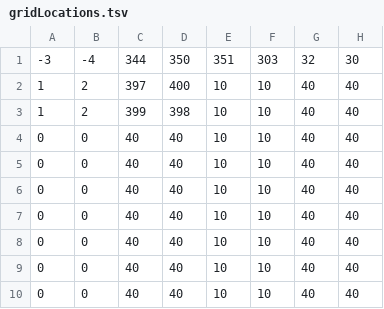
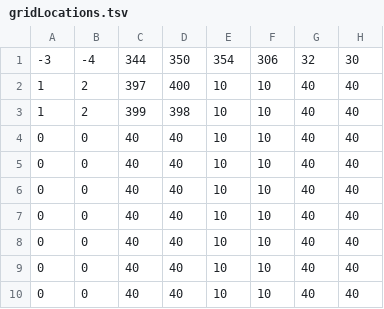
Before and after one commit to irawinder/Colortizer, a TSV file: Processing/Colortizer/gridLocations.tsv, drawn as a sheet; only a part is shown; the diff names each change by its address in the sheet, - before the commit and + after, or states it on an @@ line.

```diff
--- a/Processing/Colortizer/gridLocations.tsv
+++ b/Processing/Colortizer/gridLocations.tsv
-E1: 351
+E1: 354
-F1: 303
+F1: 306
```
Also changed, not shown: Processing/Colortizer/colorSettings.tsv, 1 other file.
